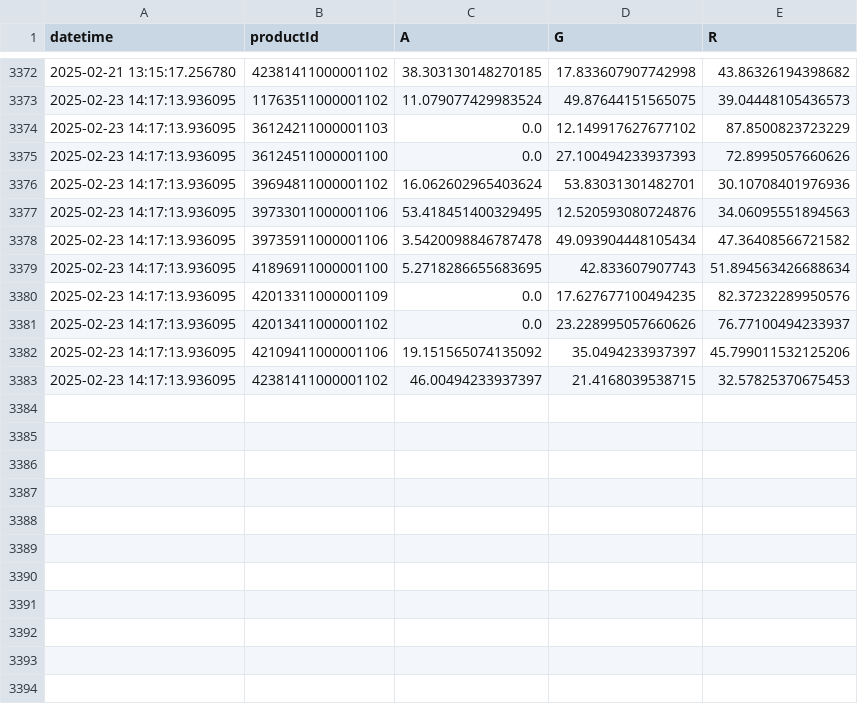
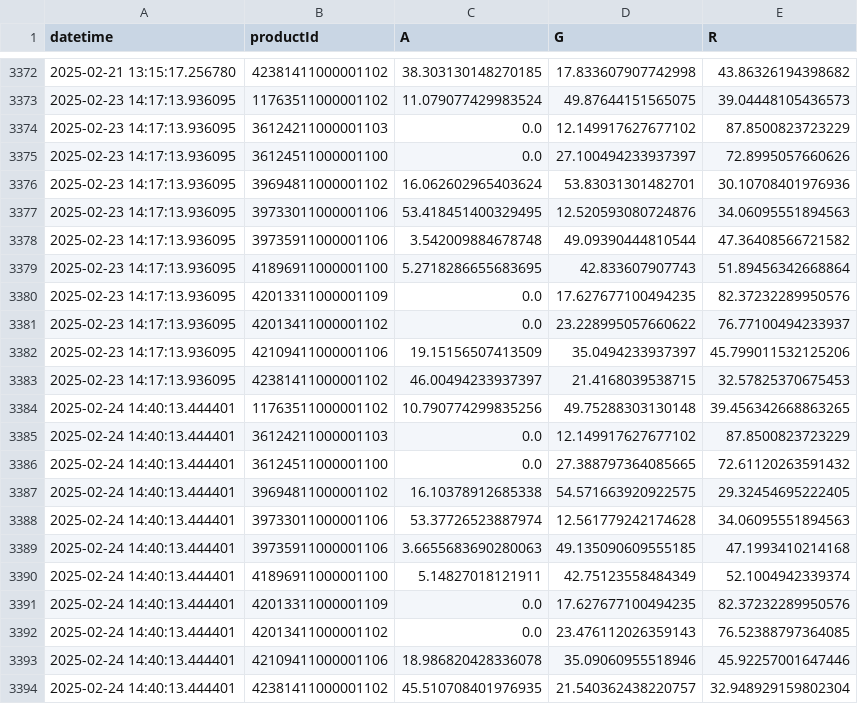
Before and after one commit to sebbacon/boots-scraper, a CSV file: outputs/timeseries.csv, drawn as a sheet; only a part is shown, gaps mark what is left out.

```diff
--- a/outputs/timeseries.csv
+++ b/outputs/timeseries.csv
@@ -3374,10 +3374,21 @@ datetime,productId,A,G,R
 2025-02-23 14:17:13.936095,36124211000001103,0.0,12.149917627677102,87.8500823723229
-2025-02-23 14:17:13.936095,36124511000001100,0.0,27.100494233937393,72.8995057660626
+2025-02-23 14:17:13.936095,36124511000001100,0.0,27.100494233937397,72.8995057660626
 2025-02-23 14:17:13.936095,39694811000001102,16.062602965403624,53.83031301482701,30.10708401976936
 2025-02-23 14:17:13.936095,39733011000001106,53.418451400329495,12.520593080724876,34.06095551894563
-2025-02-23 14:17:13.936095,39735911000001106,3.5420098846787478,49.093904448105434,47.36408566721582
-2025-02-23 14:17:13.936095,41896911000001100,5.2718286655683695,42.833607907743,51.894563426688634
+2025-02-23 14:17:13.936095,39735911000001106,3.542009884678748,49.09390444810544,47.36408566721582
+2025-02-23 14:17:13.936095,41896911000001100,5.2718286655683695,42.833607907743,51.89456342668864
 2025-02-23 14:17:13.936095,42013311000001109,0.0,17.627677100494235,82.37232289950576
-2025-02-23 14:17:13.936095,42013411000001102,0.0,23.228995057660626,76.77100494233937
-2025-02-23 14:17:13.936095,42109411000001106,19.151565074135092,35.0494233937397,45.799011532125206
+2025-02-23 14:17:13.936095,42013411000001102,0.0,23.228995057660622,76.77100494233937
+2025-02-23 14:17:13.936095,42109411000001106,19.15156507413509,35.0494233937397,45.799011532125206
 2025-02-23 14:17:13.936095,42381411000001102,46.00494233937397,21.4168039538715,32.57825370675453
+2025-02-24 14:40:13.444401,11763511000001102,10.790774299835256,49.75288303130148,39.456342668863265
+2025-02-24 14:40:13.444401,36124211000001103,0.0,12.149917627677102,87.8500823723229
+2025-02-24 14:40:13.444401,36124511000001100,0.0,27.388797364085665,72.61120263591432
+2025-02-24 14:40:13.444401,39694811000001102,16.10378912685338,54.571663920922575,29.32454695222405
+2025-02-24 14:40:13.444401,39733011000001106,53.37726523887974,12.561779242174628,34.06095551894563
+2025-02-24 14:40:13.444401,39735911000001106,3.6655683690280063,49.135090609555185,47.1993410214168
+2025-02-24 14:40:13.444401,41896911000001100,5.14827018121911,42.75123558484349,52.1004942339374
+2025-02-24 14:40:13.444401,42013311000001109,0.0,17.627677100494235,82.37232289950576
+2025-02-24 14:40:13.444401,42013411000001102,0.0,23.476112026359143,76.52388797364085
+2025-02-24 14:40:13.444401,42109411000001106,18.986820428336078,35.09060955518946,45.92257001647446
+2025-02-24 14:40:13.444401,42381411000001102,45.510708401976935,21.540362438220757,32.948929159802304
```
Also changed, not shown: outputs/stock_levels_all.csv, 22 other files.
